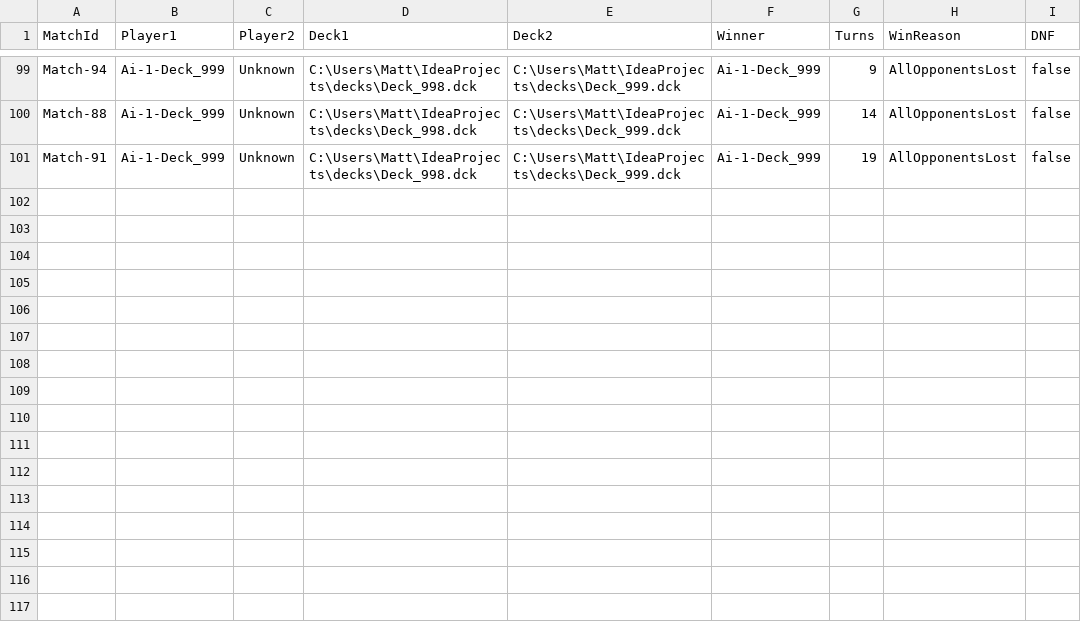
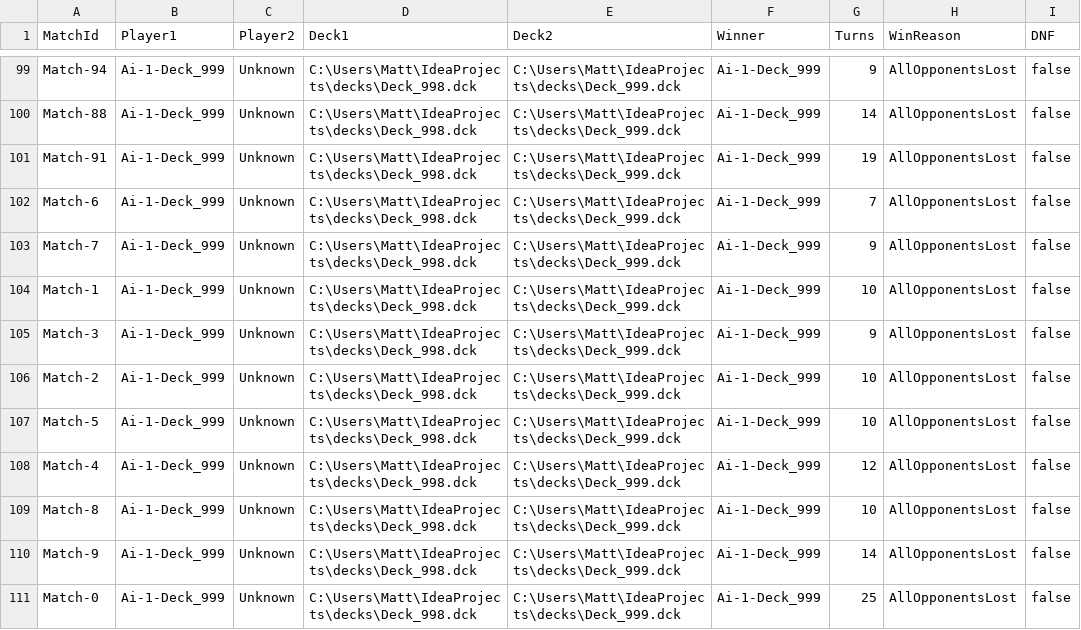
Before and after one commit to hmatt1/forge, a CSV file: match_analytics.csv, drawn as a sheet; only a part is shown, gaps mark what is left out.

```diff
--- a/match_analytics.csv
+++ b/match_analytics.csv
@@ -101 +101,11 @@ Match-88,Ai-1-Deck_999,Unknown,C:\Users\Matt\IdeaProjects\decks\Deck_998.dck,C:\
 Match-91,Ai-1-Deck_999,Unknown,C:\Users\Matt\IdeaProjects\decks\Deck_998.dck,C:\Users\Matt\IdeaProjects\decks\Deck_999.dck,Ai-1-Deck_999,19,AllOpponentsLost,false
+Match-6,Ai-1-Deck_999,Unknown,C:\Users\Matt\IdeaProjects\decks\Deck_998.dck,C:\Users\Matt\IdeaProjects\decks\Deck_999.dck,Ai-1-Deck_999,7,AllOpponentsLost,false
+Match-7,Ai-1-Deck_999,Unknown,C:\Users\Matt\IdeaProjects\decks\Deck_998.dck,C:\Users\Matt\IdeaProjects\decks\Deck_999.dck,Ai-1-Deck_999,9,AllOpponentsLost,false
+Match-1,Ai-1-Deck_999,Unknown,C:\Users\Matt\IdeaProjects\decks\Deck_998.dck,C:\Users\Matt\IdeaProjects\decks\Deck_999.dck,Ai-1-Deck_999,10,AllOpponentsLost,false
+Match-3,Ai-1-Deck_999,Unknown,C:\Users\Matt\IdeaProjects\decks\Deck_998.dck,C:\Users\Matt\IdeaProjects\decks\Deck_999.dck,Ai-1-Deck_999,9,AllOpponentsLost,false
+Match-2,Ai-1-Deck_999,Unknown,C:\Users\Matt\IdeaProjects\decks\Deck_998.dck,C:\Users\Matt\IdeaProjects\decks\Deck_999.dck,Ai-1-Deck_999,10,AllOpponentsLost,false
+Match-5,Ai-1-Deck_999,Unknown,C:\Users\Matt\IdeaProjects\decks\Deck_998.dck,C:\Users\Matt\IdeaProjects\decks\Deck_999.dck,Ai-1-Deck_999,10,AllOpponentsLost,false
+Match-4,Ai-1-Deck_999,Unknown,C:\Users\Matt\IdeaProjects\decks\Deck_998.dck,C:\Users\Matt\IdeaProjects\decks\Deck_999.dck,Ai-1-Deck_999,12,AllOpponentsLost,false
+Match-8,Ai-1-Deck_999,Unknown,C:\Users\Matt\IdeaProjects\decks\Deck_998.dck,C:\Users\Matt\IdeaProjects\decks\Deck_999.dck,Ai-1-Deck_999,10,AllOpponentsLost,false
+Match-9,Ai-1-Deck_999,Unknown,C:\Users\Matt\IdeaProjects\decks\Deck_998.dck,C:\Users\Matt\IdeaProjects\decks\Deck_999.dck,Ai-1-Deck_999,14,AllOpponentsLost,false
+Match-0,Ai-1-Deck_999,Unknown,C:\Users\Matt\IdeaProjects\decks\Deck_998.dck,C:\Users\Matt\IdeaProjects\decks\Deck_999.dck,Ai-1-Deck_999,25,AllOpponentsLost,false
```
Also changed, not shown: 3 other files.
